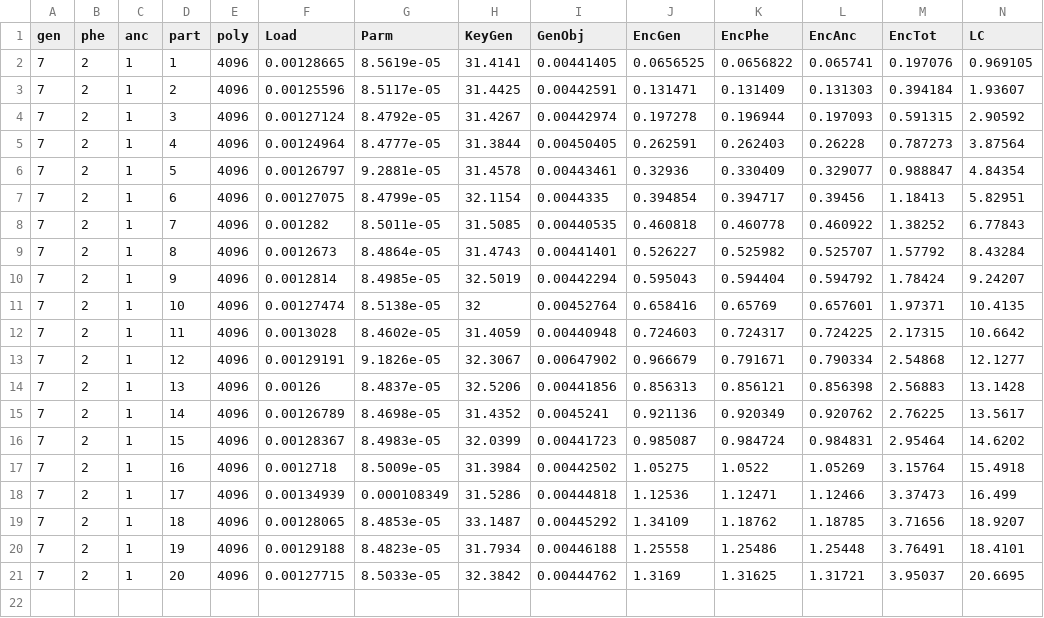
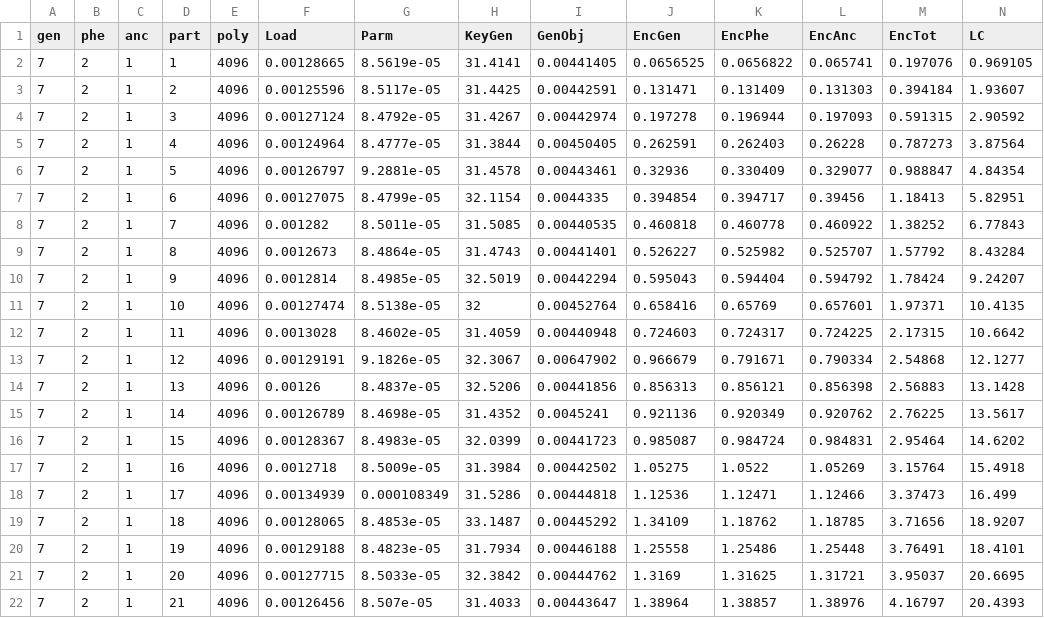
Before and after one commit to privategenocomputation/privategenocomputation, a CSV file: ThresholdHomomorphicEcryption/data/eval_7_2_1_4096.csv, drawn as a sheet; only a part is shown; rows hold the shown columns only; the diff names each change by its address in the sheet, - before the commit and + after, or states it on an @@ line.

```diff
--- a/ThresholdHomomorphicEcryption/data/eval_7_2_1_4096.csv
+++ b/ThresholdHomomorphicEcryption/data/eval_7_2_1_4096.csv
+row 22: 7 | 2 | 1 | 21 | 4096 | 0.00126456 | 8.507e-05 | 31.4033 | 0.00443647 | 1.38964 | 1.38857 | 1.38976 | 4.16797 | 20.4393
```
Also changed, not shown: ThresholdHomomorphicEcryption/data/eval_7_0_1_4096.csv, ThresholdHomomorphicEcryption/data/eval_7_0_2_4096.csv, 3 other files.
